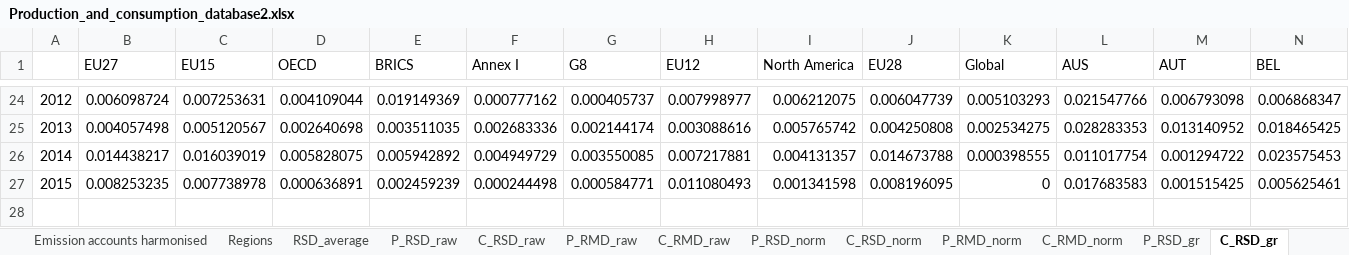
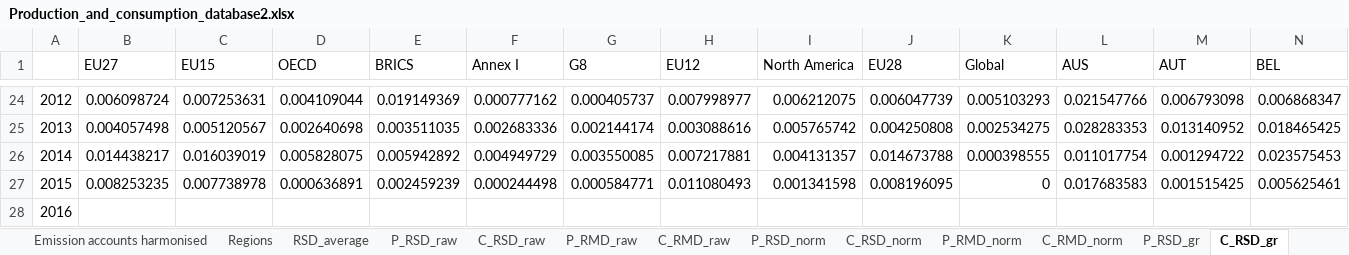
Before and after one commit to rich-wood/CBCA, an Excel workbook: Production_and_consumption_database2.xlsx, sheet C_RSD_gr, drawn as a sheet; only a part is shown, gaps mark what is left out; values as stored, in another font and other column widths than the file's, no borders; rows hold the shown columns only; the diff names each change by its address in the sheet, - before the commit and + after, or states it on an @@ line.

```diff
--- a/Production_and_consumption_database2.xlsx (sheet C_RSD_gr)
+++ b/Production_and_consumption_database2.xlsx (sheet C_RSD_gr)
+row 28: 2016
```
Also changed, not shown: sheet C_RMD_gr, sheet P_RSD_gr, sheet P_RMD_gr, 11 other files.
